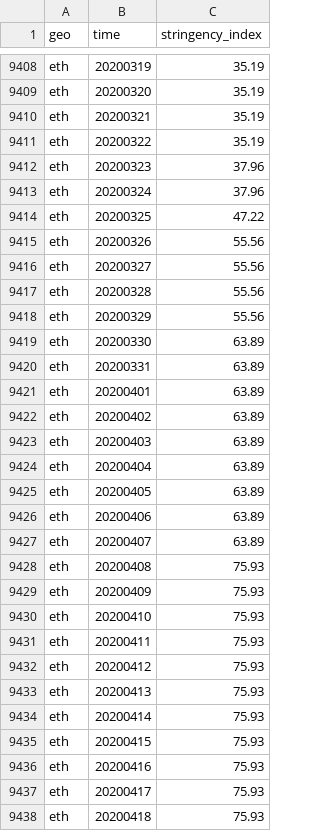
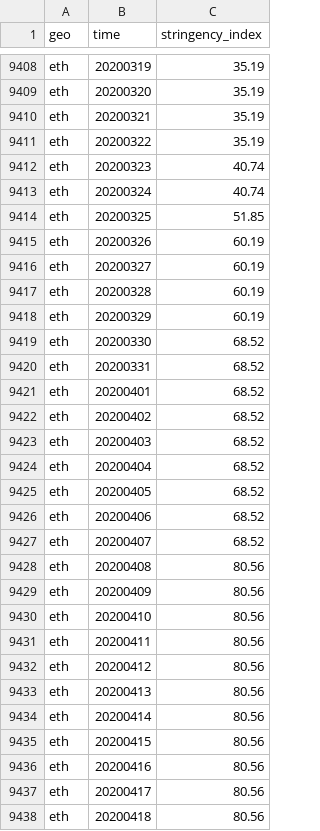
Before and after one commit to open-numbers/ddf--open_numbers--covid_government_response, a CSV file: ddf--datapoints--stringency_index--by--geo--time.csv, drawn as a sheet; only a part is shown, gaps mark what is left out; the diff covers the shown part only.

Commit message:
auto generated dataset

```diff
--- a/ddf--datapoints--stringency_index--by--geo--time.csv
+++ b/ddf--datapoints--stringency_index--by--geo--time.csv
@@ -9411,28 +9411,28 @@ eth,20200321,35.19
 eth,20200322,35.19
-eth,20200323,37.96
-eth,20200324,37.96
-eth,20200325,47.22
-eth,20200326,55.56
-eth,20200327,55.56
-eth,20200328,55.56
-eth,20200329,55.56
-eth,20200330,63.89
-eth,20200331,63.89
-eth,20200401,63.89
-eth,20200402,63.89
-eth,20200403,63.89
-eth,20200404,63.89
-eth,20200405,63.89
-eth,20200406,63.89
-eth,20200407,63.89
-eth,20200408,75.93
-eth,20200409,75.93
-eth,20200410,75.93
-eth,20200411,75.93
-eth,20200412,75.93
-eth,20200413,75.93
-eth,20200414,75.93
-eth,20200415,75.93
-eth,20200416,75.93
-eth,20200417,75.93
-eth,20200418,75.93
+eth,20200323,40.74
+eth,20200324,40.74
+eth,20200325,51.85
+eth,20200326,60.19
+eth,20200327,60.19
+eth,20200328,60.19
+eth,20200329,60.19
+eth,20200330,68.52
+eth,20200331,68.52
+eth,20200401,68.52
+eth,20200402,68.52
+eth,20200403,68.52
+eth,20200404,68.52
+eth,20200405,68.52
+eth,20200406,68.52
+eth,20200407,68.52
+eth,20200408,80.56
+eth,20200409,80.56
+eth,20200410,80.56
+eth,20200411,80.56
+eth,20200412,80.56
+eth,20200413,80.56
+eth,20200414,80.56
+eth,20200415,80.56
+eth,20200416,80.56
+eth,20200417,80.56
+eth,20200418,80.56
```
Also changed, not shown: 115 edited cells elsewhere in this file, ddf--datapoints--stringency_index_for_display--by--geo--time.csv, ddf--datapoints--stringency_legacy_index--by--geo--time.csv, 40 other files.
